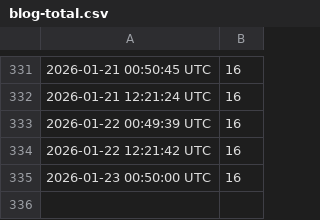
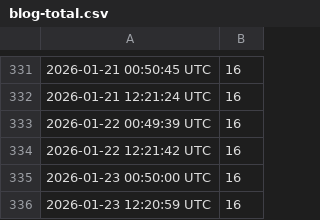
Before and after one commit to uxillary/automated, a CSV file: docs/blog-total.csv, drawn as a sheet; only a part is shown, gaps mark what is left out; the diff names each change by its address in the sheet, - before the commit and + after, or states it on an @@ line.

Commit message:
📝 Update total blog post count [skip ci]

```diff
--- a/docs/blog-total.csv
+++ b/docs/blog-total.csv
+row 336: 2026-01-23 12:20:59 UTC | 16
```
